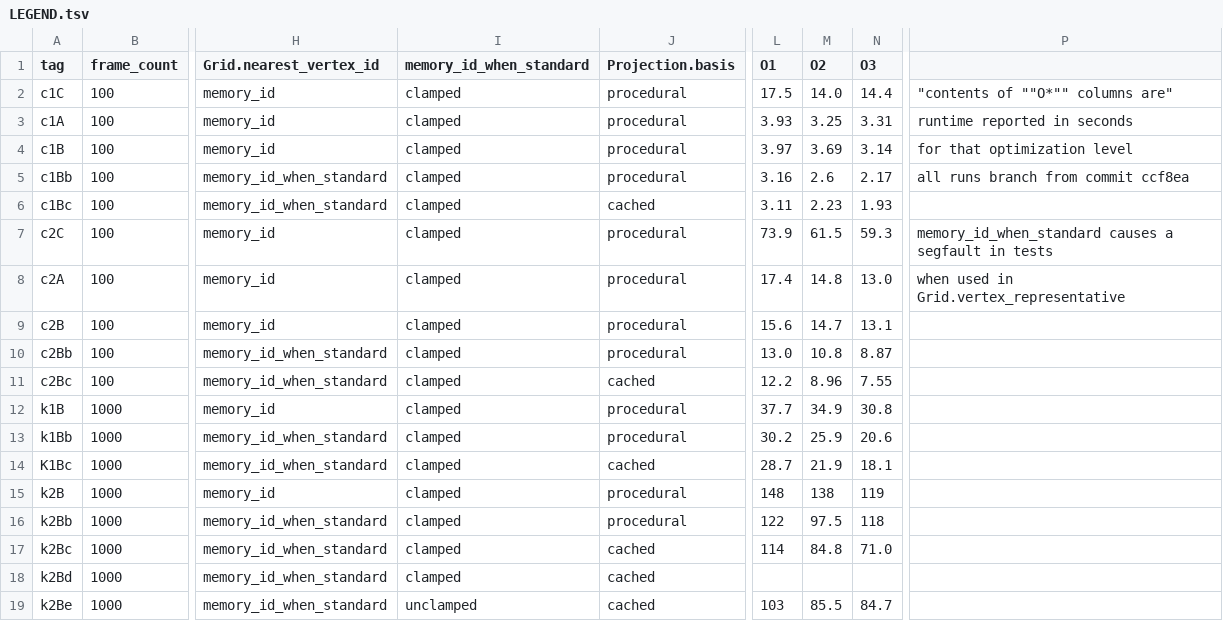
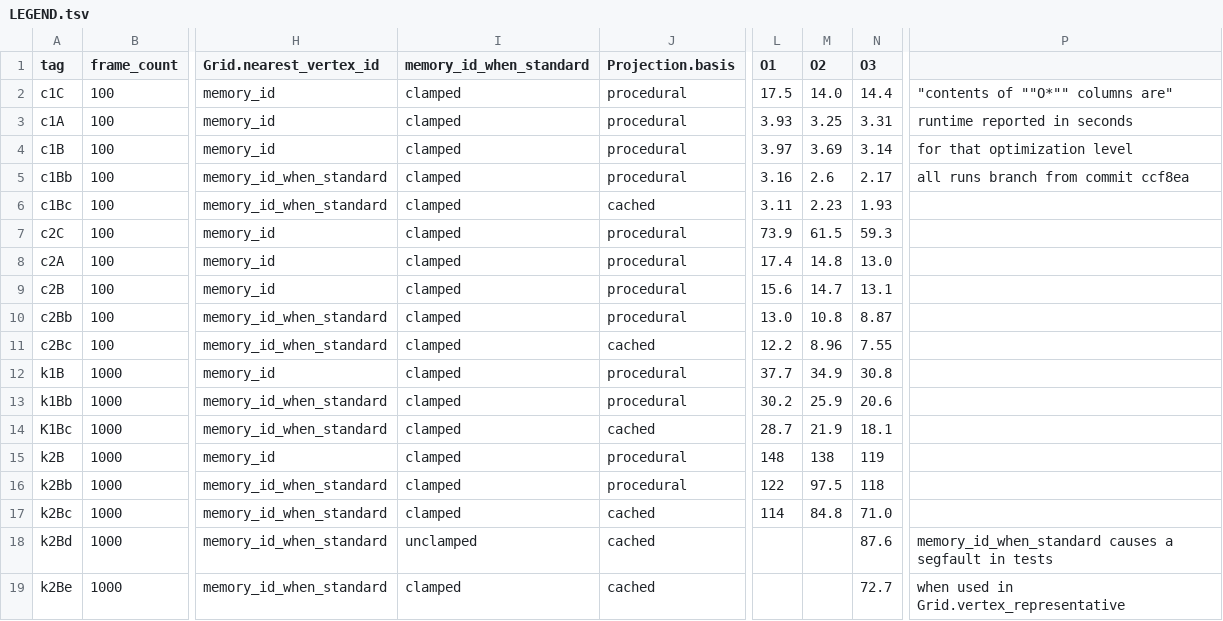
Before and after one commit to davidson16807/tectonics.cpp, a TSV file: demo/profiling/LEGEND.tsv, drawn as a sheet; only a part is shown, gaps mark what is left out; the diff names each change by its address in the sheet, - before the commit and + after, or states it on an @@ line.

Commit message:
experiments with clamping in memory_id_when_standard
It was a good thought, but apparently it's faster with the clamp in place. Maybe the clamp provides a guaranteed range for the optimizer to leverage?

```diff
--- a/demo/profiling/LEGEND.tsv
+++ b/demo/profiling/LEGEND.tsv
-P7: memory_id_when_standard causes a segfault in tests
+P7: (empty)
-P8: when used in Grid.vertex_representative
+P8: (empty)
-I18 (memory_id_when_standard): clamped
+I18 (memory_id_when_standard): unclamped
-N18 (O3): (empty)
+N18 (O3): 87.6
-P18: (empty)
+P18: memory_id_when_standard causes a segfault in tests
-I19 (memory_id_when_standard): unclamped
+I19 (memory_id_when_standard): clamped
-L19 (O1): 103
+L19 (O1): (empty)
-M19 (O2): 85.5
+M19 (O2): (empty)
-N19 (O3): 84.7
+N19 (O3): 72.7
-P19: (empty)
+P19: when used in Grid.vertex_representative
```
Also changed, not shown: 5 other files.
